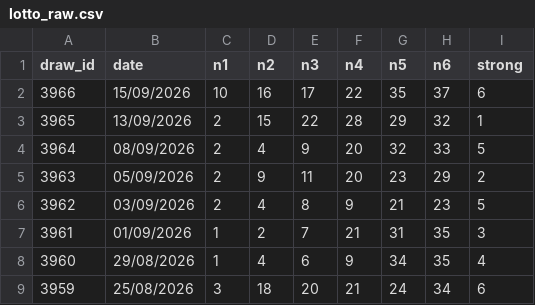
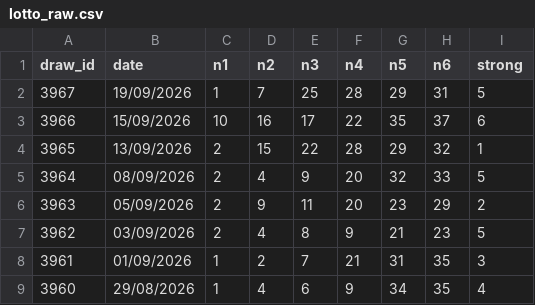
Before and after one commit to orpazl-design/lotto-stats-app, a CSV file: data/lotto_raw.csv, drawn as a sheet; only a part is shown; the shorter side is filled out with more unchanged rows; the diff names each change by its address in the sheet, - before the commit and + after, or states it on an @@ line.

Commit message:
Automatic update: draw data + report

```diff
--- a/data/lotto_raw.csv
+++ b/data/lotto_raw.csv
+row 2: 3967 | 19/09/2026 | 1 | 7 | 25 | 28 | 29 | 31 | 5
```
Also changed, not shown: 2 other files.
